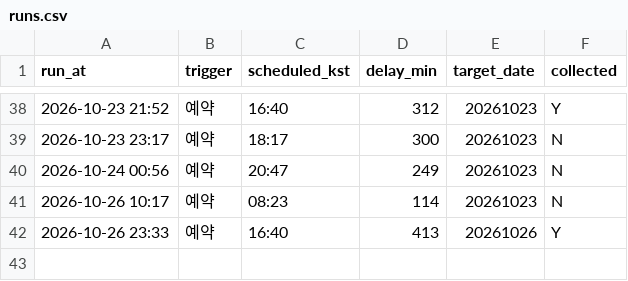
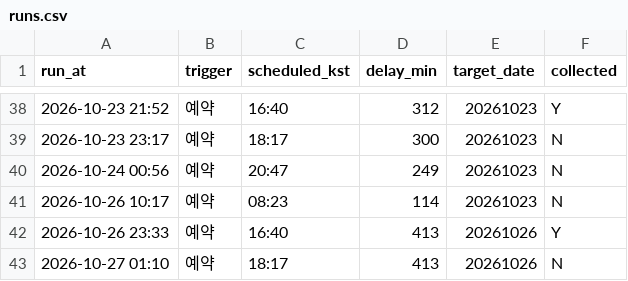
Before and after one commit to themoka7/myMoney, a CSV file: data/runs.csv, drawn as a sheet; only a part is shown, gaps mark what is left out; the diff names each change by its address in the sheet, - before the commit and + after, or states it on an @@ line.

```diff
--- a/data/runs.csv
+++ b/data/runs.csv
+row 43: 2026-10-27 01:10 | 예약 | 18:17 | 413 | 20261026 | N
```
Also changed, not shown: 1 other file.
